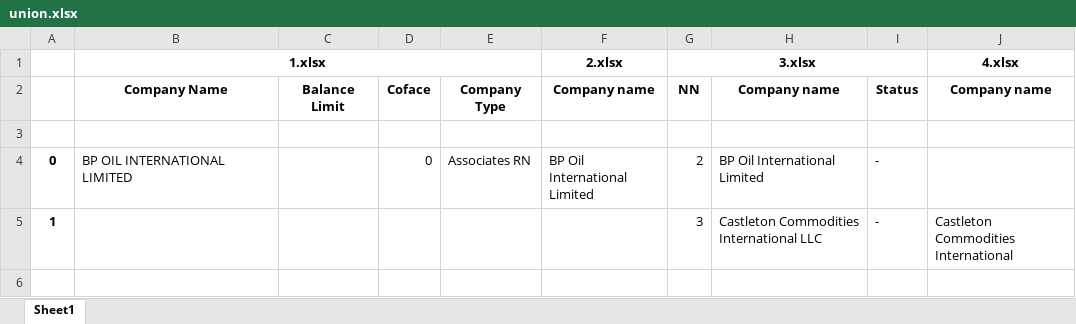
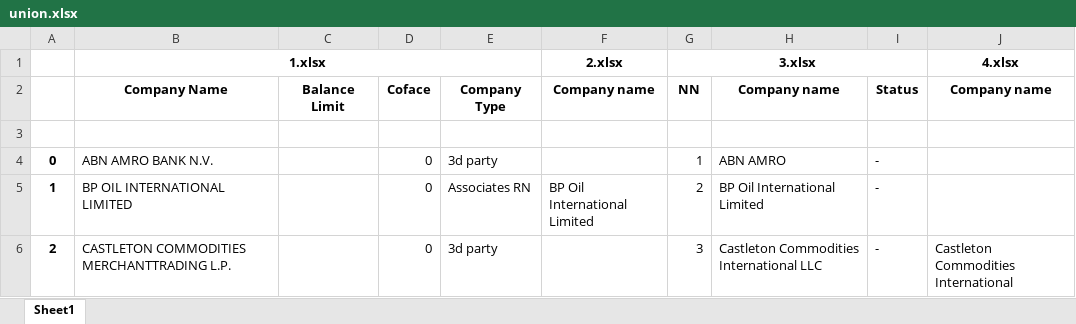
Before and after one commit to nikita200993/CompaniesUnion, an Excel workbook: resources/union.xlsx, sheet Sheet1, drawn as a sheet; values as stored, in another font and other column widths than the file's, no borders; addresses are those after the commit; the diff names each change by its address in the sheet, - before the commit and + after, or states it on an @@ line.

```diff
--- a/resources/union.xlsx (sheet Sheet1)
+++ b/resources/union.xlsx (sheet Sheet1)
+row 4: 0 | ABN AMRO BANK N.V. |  | 0 | 3d party |  | 1 | ABN AMRO | -
-A5: 0
+A5: 1
-A6: 1
+A6: 2
-B6: (empty)
+B6: CASTLETON COMMODITIES MERCHANTTRADING L.P.
-D6: (empty)
+D6: 0
-E6: (empty)
+E6: 3d party
```
Also changed, not shown: resources/mapper.xlsx, 1 other file.
